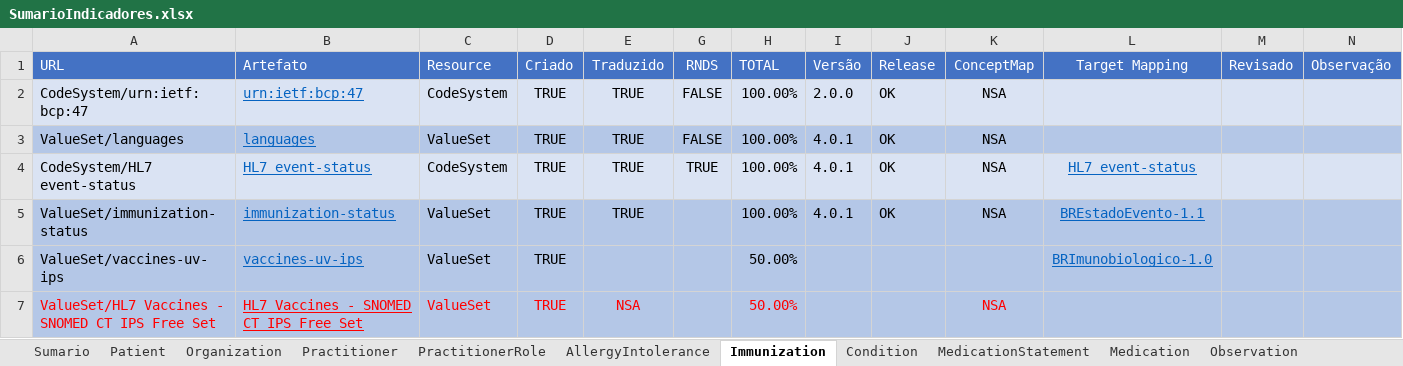
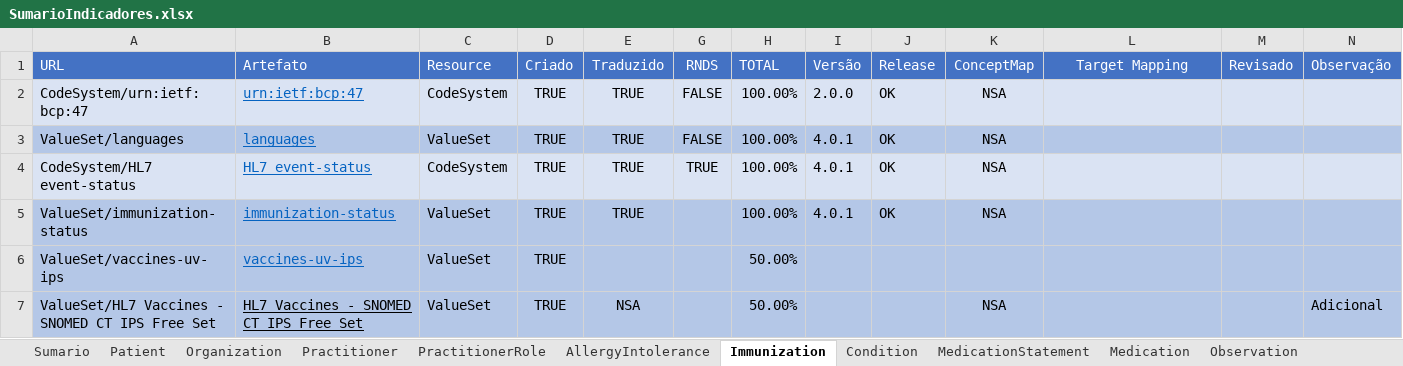
Before and after one commit to moaassis/https-git-codecommit.sa-east-1.amazonaws.com-v1-repos-ips-brasil-documentos, an Excel workbook: Gestão do Projeto/Indicadores/SumarioIndicadores.xlsx, sheet Immunization, drawn as a sheet; only a part is shown; values as stored, in another font and other column widths than the file's, no borders; the diff covers the shown part only; the diff names each change by its address in the sheet, - before the commit and + after, or states it on an @@ line.

```diff
--- a/Gestão do Projeto/Indicadores/SumarioIndicadores.xlsx (sheet Immunization)
+++ b/Gestão do Projeto/Indicadores/SumarioIndicadores.xlsx (sheet Immunization)
-L4 (Target Mapping): HL7 event-status
+L4 (Target Mapping): (empty)
-L5 (Target Mapping): BREstadoEvento-1.1
+L5 (Target Mapping): (empty)
-L6 (Target Mapping): BRImunobiologico-1.0
+L6 (Target Mapping): (empty)
-A7:E7 text colour: #FF0000
+A7:E7 text colour: black
-H7 text colour: #FF0000
+H7 text colour: black
-K7 text colour: #FF0000
+K7 text colour: black
-N7 (Observação): (empty)
+N7 (Observação): Adicional
```
Also changed, not shown: 8 edited cells and cell formats elsewhere in this sheet, sheet Observation, sheet Sumario, formulas that keep their value.
